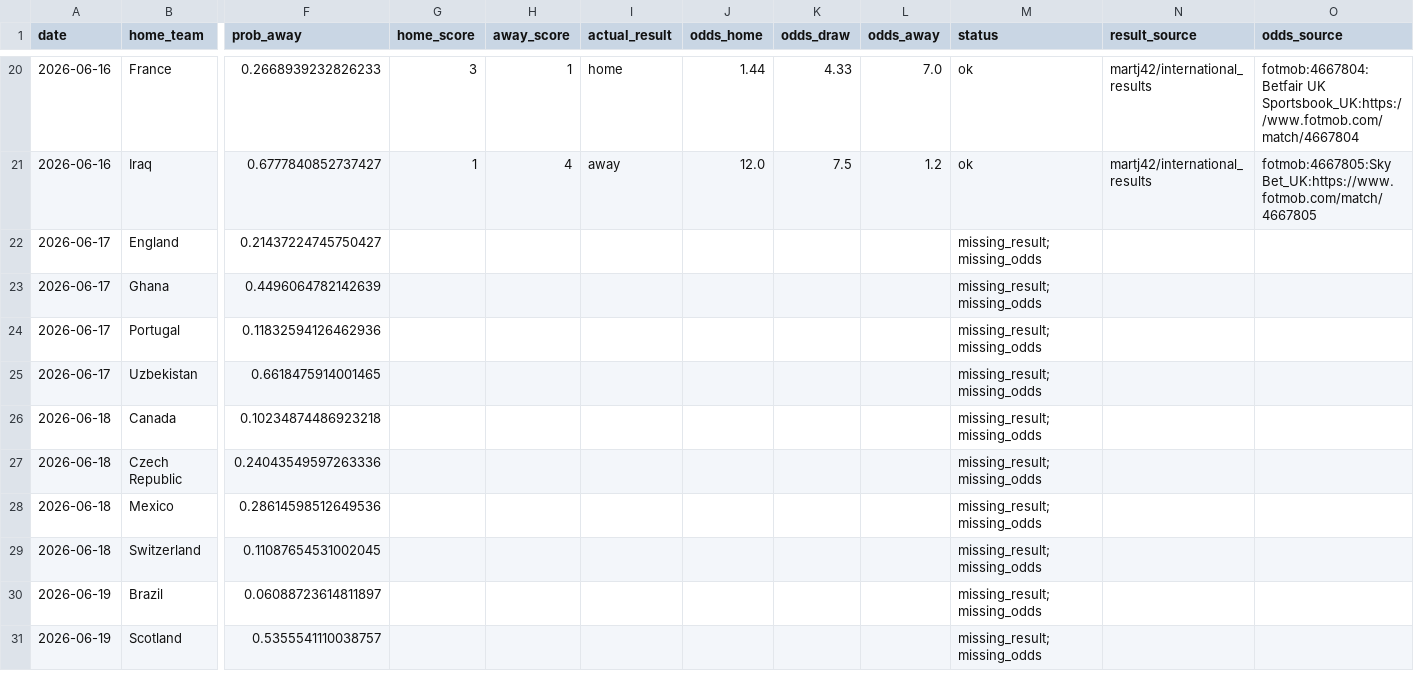
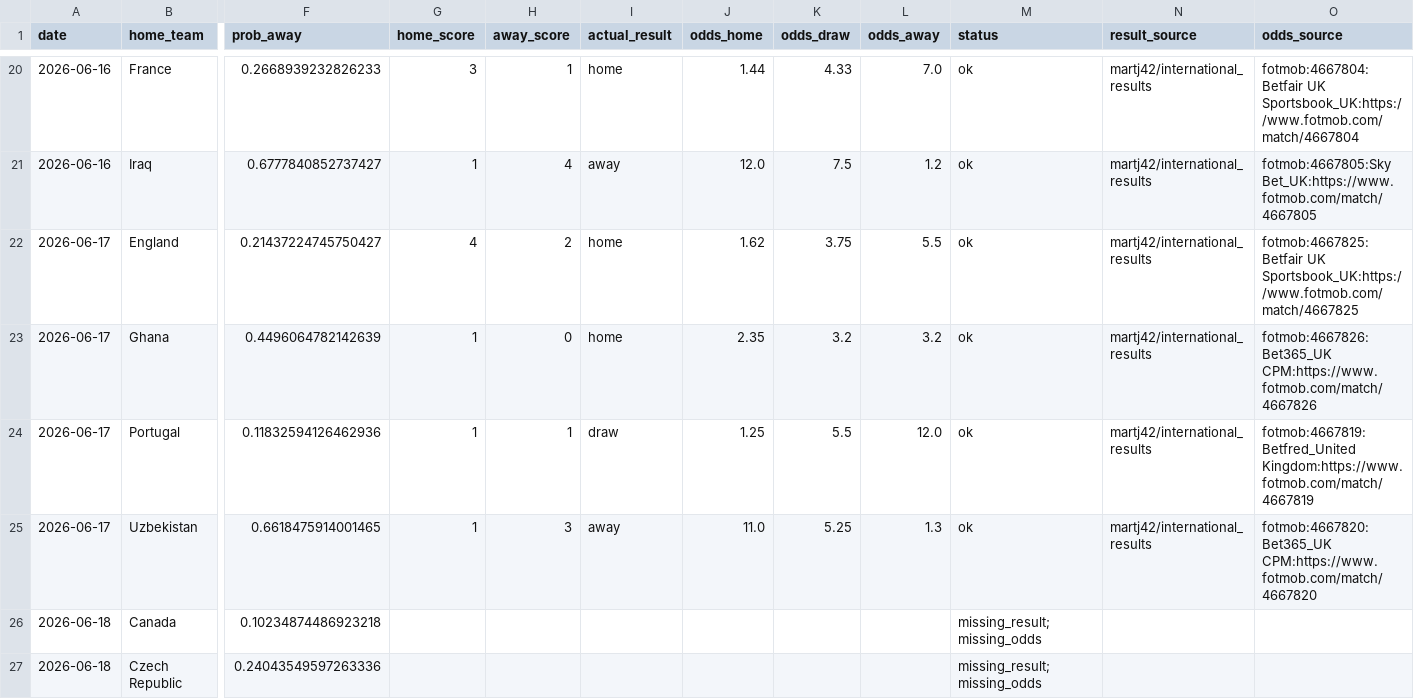
Before and after one commit to state-space-models/cuthberto-carlos, a CSV file: outputs/kelly_backtest/2026-06-11/matches.csv, drawn as a sheet; only a part is shown, gaps mark what is left out; the shorter side is filled out with more unchanged rows; the diff names each change by its address in the sheet, - before the commit and + after, or states it on an @@ line.

Commit message:
Auto fotmob odds for latest matches + rerun

```diff
--- a/outputs/kelly_backtest/2026-06-11/matches.csv
+++ b/outputs/kelly_backtest/2026-06-11/matches.csv
-G22 (home_score): (empty)
+G22 (home_score): 4
-H22 (away_score): (empty)
+H22 (away_score): 2
-I22:I23 (actual_result): (empty)
+I22:I23 (actual_result): home
-J22 (odds_home): (empty)
+J22 (odds_home): 1.62
-K22 (odds_draw): (empty)
+K22 (odds_draw): 3.75
-L22 (odds_away): (empty)
+L22 (odds_away): 5.5
-M22:M25 (status): missing_result;missing_odds
+M22:M25 (status): ok
-N22:N25 (result_source): (empty)
+N22:N25 (result_source): martj42/international_results
-O22 (odds_source): (empty)
+O22 (odds_source): fotmob:4667825:Betfair UK Sportsbook_UK:https://www.fotmob.com/match/4667825
-G23:G25 (home_score): (empty)
+G23:G25 (home_score): 1
-H23 (away_score): (empty)
+H23 (away_score): 0
-J23 (odds_home): (empty)
+J23 (odds_home): 2.35
-K23 (odds_draw): (empty)
+K23 (odds_draw): 3.2
-L23 (odds_away): (empty)
+L23 (odds_away): 3.2
-O23 (odds_source): (empty)
+O23 (odds_source): fotmob:4667826:Bet365_UK CPM:https://www.fotmob.com/match/4667826
-H24 (away_score): (empty)
+H24 (away_score): 1
-I24 (actual_result): (empty)
+I24 (actual_result): draw
-J24 (odds_home): (empty)
+J24 (odds_home): 1.25
-K24 (odds_draw): (empty)
+K24 (odds_draw): 5.5
-L24 (odds_away): (empty)
+L24 (odds_away): 12.0
-O24 (odds_source): (empty)
+O24 (odds_source): fotmob:4667819:Betfred_United Kingdom:https://www.fotmob.com/match/4667819
-H25 (away_score): (empty)
+H25 (away_score): 3
-I25 (actual_result): (empty)
+I25 (actual_result): away
-J25 (odds_home): (empty)
+J25 (odds_home): 11.0
-K25 (odds_draw): (empty)
+K25 (odds_draw): 5.25
-L25 (odds_away): (empty)
+L25 (odds_away): 1.3
-O25 (odds_source): (empty)
+O25 (odds_source): fotmob:4667820:Bet365_UK CPM:https://www.fotmob.com/match/4667820
```
Also changed, not shown: outputs/kelly_backtest/2026-06-11/bankroll_trajectory.csv, outputs/kelly_backtest/2026-06-11/summary.csv, 3 other files.
